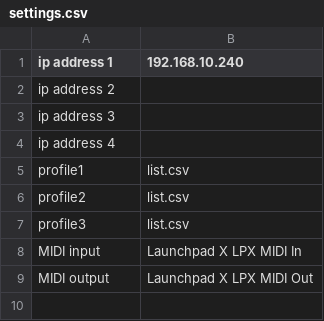
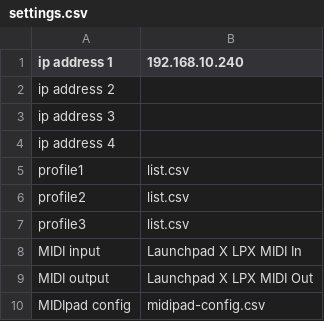
Before and after one commit to syama0319/ATEM_Ctrl, a CSV file: Profiles/settings.csv, drawn as a sheet; the diff names each change by its address in the sheet, - before the commit and + after, or states it on an @@ line.

```diff
--- a/Profiles/settings.csv
+++ b/Profiles/settings.csv
+row 10: MIDIpad config | midipad-config.csv
```
Also changed, not shown: Profiles/list.csv, 2 other files.
